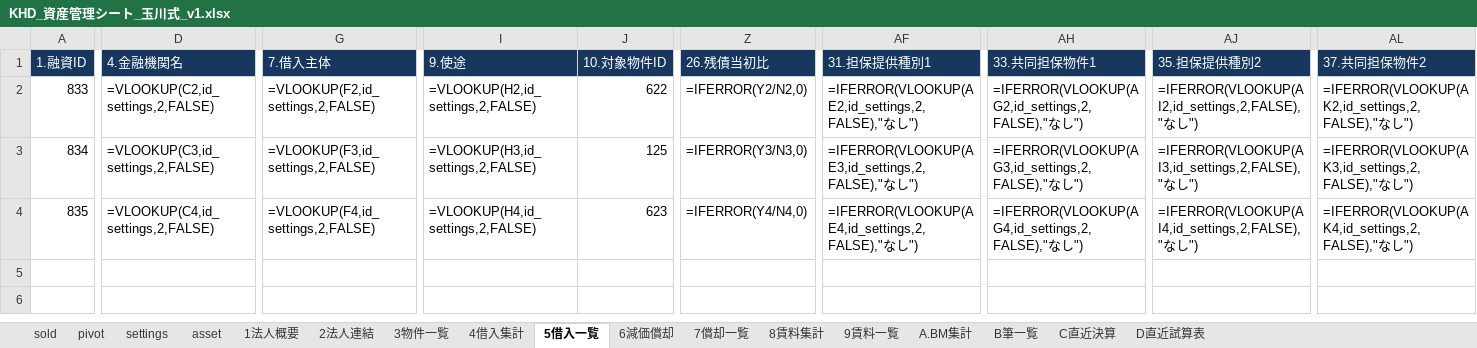
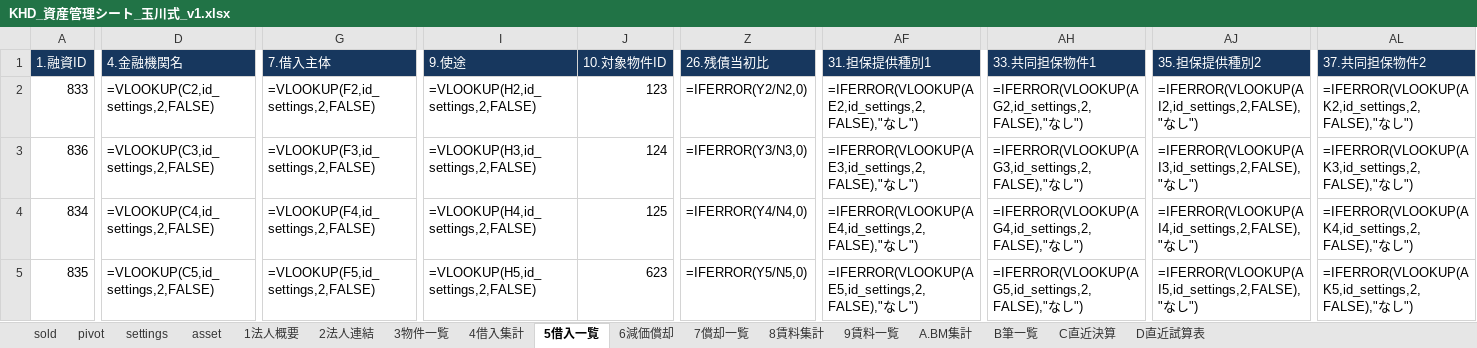
Before and after one commit to ec-seller-oss/khd_workspace, an Excel workbook: KHD_資産管理シート_玉川式_v1.xlsx, sheet 5借入一覧, drawn as a sheet; only a part is shown, gaps mark what is left out; values as stored, in another font and other column widths than the file's, no borders; formulas without a stored value are shown as written; conditional formats not drawn; addresses are those after the commit; rows hold the shown columns only; the diff covers the shown part only; the diff names each change by its address in the sheet, - before the commit and + after, or states it on an @@ line.

```diff
--- a/KHD_資産管理シート_玉川式_v1.xlsx (sheet 5借入一覧)
+++ b/KHD_資産管理シート_玉川式_v1.xlsx (sheet 5借入一覧)
-J2 (10.対象物件ID): 622
+J2 (10.対象物件ID): 123
+row 3: 836 | =VLOOKUP(C3,id_settings,2,FALSE) | =VLOOKUP(F3,id_settings,2,FALSE) | =VLOOKUP(H3,id_settings,2,FALSE) | 124 | =IFERROR(Y3/N3,0) | =IFERROR(VLOOKUP(AE3,id_settings,2,FALSE),"なし") | =IFERROR(VLOOKUP(AG3,id_settings,2,FALSE),"なし") | =IFERROR(VLOOKUP(AI3,id_settings,2,FALSE),"なし") | =IFERROR(VLOOKUP(AK3,id_settings,2,FALSE),"なし")
-D4 (4.金融機関名): =VLOOKUP(C3,id_settings,2,FALSE)
+D4 (4.金融機関名): =VLOOKUP(C4,id_settings,2,FALSE)
-G4 (7.借入主体): =VLOOKUP(F3,id_settings,2,FALSE)
+G4 (7.借入主体): =VLOOKUP(F4,id_settings,2,FALSE)
-I4 (9.使途): =VLOOKUP(H3,id_settings,2,FALSE)
+I4 (9.使途): =VLOOKUP(H4,id_settings,2,FALSE)
-Z4 (26.残債当初比): =IFERROR(Y3/N3,0)
+Z4 (26.残債当初比): =IFERROR(Y4/N4,0)
-AF4 (31.担保提供種別1): =IFERROR(VLOOKUP(AE3,id_settings,2,FALSE),"なし…
+AF4 (31.担保提供種別1): =IFERROR(VLOOKUP(AE4,id_settings,2,FALSE),"なし…
-AH4 (33.共同担保物件1): =IFERROR(VLOOKUP(AG3,id_settings,2,FALSE),"なし…
+AH4 (33.共同担保物件1): =IFERROR(VLOOKUP(AG4,id_settings,2,FALSE),"なし…
-AJ4 (35.担保提供種別2): =IFERROR(VLOOKUP(AI3,id_settings,2,FALSE),"なし…
+AJ4 (35.担保提供種別2): =IFERROR(VLOOKUP(AI4,id_settings,2,FALSE),"なし…
-AL4 (37.共同担保物件2): =IFERROR(VLOOKUP(AK3,id_settings,2,FALSE),"なし…
+AL4 (37.共同担保物件2): =IFERROR(VLOOKUP(AK4,id_settings,2,FALSE),"なし…
-D5 (4.金融機関名): =VLOOKUP(C4,id_settings,2,FALSE)
+D5 (4.金融機関名): =VLOOKUP(C5,id_settings,2,FALSE)
-G5 (7.借入主体): =VLOOKUP(F4,id_settings,2,FALSE)
+G5 (7.借入主体): =VLOOKUP(F5,id_settings,2,FALSE)
-I5 (9.使途): =VLOOKUP(H4,id_settings,2,FALSE)
+I5 (9.使途): =VLOOKUP(H5,id_settings,2,FALSE)
-Z5 (26.残債当初比): =IFERROR(Y4/N4,0)
+Z5 (26.残債当初比): =IFERROR(Y5/N5,0)
-AF5 (31.担保提供種別1): =IFERROR(VLOOKUP(AE4,id_settings,2,FALSE),"なし…
+AF5 (31.担保提供種別1): =IFERROR(VLOOKUP(AE5,id_settings,2,FALSE),"なし…
-AH5 (33.共同担保物件1): =IFERROR(VLOOKUP(AG4,id_settings,2,FALSE),"なし…
+AH5 (33.共同担保物件1): =IFERROR(VLOOKUP(AG5,id_settings,2,FALSE),"なし…
-AJ5 (35.担保提供種別2): =IFERROR(VLOOKUP(AI4,id_settings,2,FALSE),"なし…
+AJ5 (35.担保提供種別2): =IFERROR(VLOOKUP(AI5,id_settings,2,FALSE),"なし…
-AL5 (37.共同担保物件2): =IFERROR(VLOOKUP(AK4,id_settings,2,FALSE),"なし…
+AL5 (37.共同担保物件2): =IFERROR(VLOOKUP(AK5,id_settings,2,FALSE),"なし…
```
Also changed, not shown: 8 edited cells elsewhere in this sheet, sheet D直近試算表, sheet settings, sheet 3物件一覧, sheet asset, 予実管理_高松二丁目_v1.xlsx, 諸費用明細_高松二丁目_テンプレート.xlsx.
